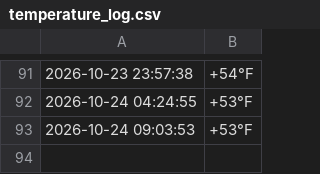
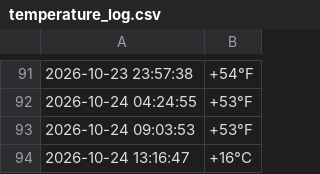
Before and after one commit to AlexandrTokarenko/kyiv-temperature-monitor, a CSV file: temperature_log.csv, drawn as a sheet; only a part is shown, gaps mark what is left out; the diff names each change by its address in the sheet, - before the commit and + after, or states it on an @@ line.

```diff
--- a/temperature_log.csv
+++ b/temperature_log.csv
+row 94: 2026-10-24 13:16:47 | +16°C
```
